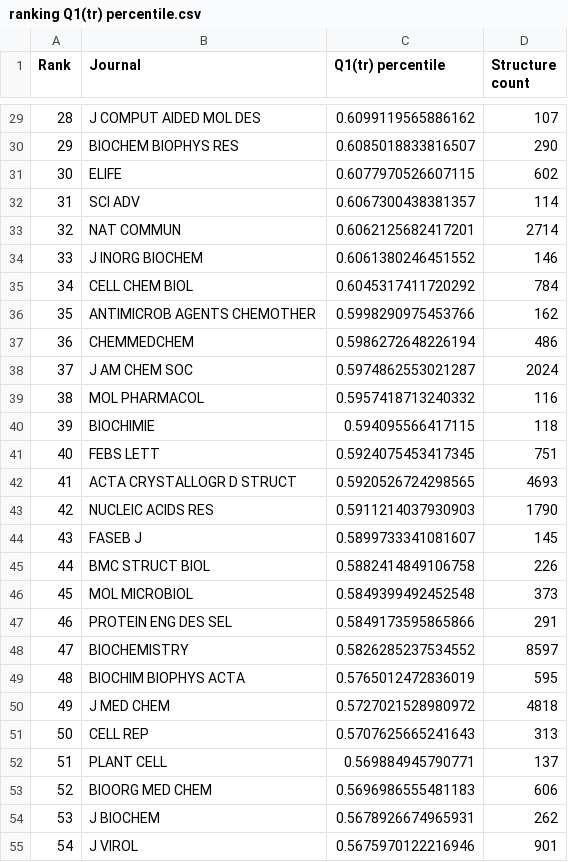
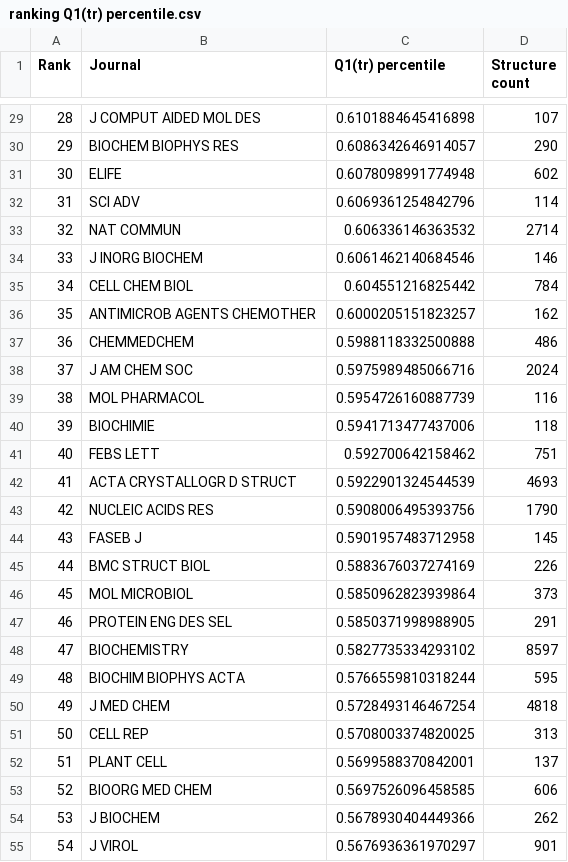
Before and after one commit to dabrze/pdb_structure_quality, a CSV file: results/ranking Q1(tr) percentile.csv, drawn as a sheet; only a part is shown, gaps mark what is left out; the diff covers the shown part only.

```diff
--- a/results/ranking Q1(tr) percentile.csv
+++ b/results/ranking Q1(tr) percentile.csv
@@ -29,27 +29,27 @@ Rank,Journal,Q1(tr) percentile,Structure count
-28,J COMPUT AIDED MOL DES,0.6099119565886162,107
-29,BIOCHEM BIOPHYS RES,0.6085018833816507,290
-30,ELIFE,0.6077970526607115,602
-31,SCI ADV,0.6067300438381357,114
-32,NAT COMMUN,0.6062125682417201,2714
-33,J INORG BIOCHEM,0.6061380246451552,146
-34,CELL CHEM BIOL,0.6045317411720292,784
-35,ANTIMICROB AGENTS CHEMOTHER,0.5998290975453766,162
-36,CHEMMEDCHEM,0.5986272648226194,486
-37,J AM CHEM SOC,0.5974862553021287,2024
-38,MOL PHARMACOL,0.5957418713240332,116
-39,BIOCHIMIE,0.594095566417115,118
-40,FEBS LETT,0.5924075453417345,751
-41,ACTA CRYSTALLOGR D STRUCT,0.5920526724298565,4693
-42,NUCLEIC ACIDS RES,0.5911214037930903,1790
-43,FASEB J,0.5899733341081607,145
-44,BMC STRUCT BIOL,0.5882414849106758,226
-45,MOL MICROBIOL,0.5849399492452548,373
-46,PROTEIN ENG DES SEL,0.5849173595865866,291
-47,BIOCHEMISTRY,0.5826285237534552,8597
-48,BIOCHIM BIOPHYS ACTA,0.5765012472836019,595
-49,J MED CHEM,0.5727021528980972,4818
-50,CELL REP,0.5707625665241643,313
-51,PLANT CELL,0.569884945790771,137
-52,BIOORG MED CHEM,0.5696986555481183,606
-53,J BIOCHEM,0.5678926674965931,262
-54,J VIROL,0.5675970122216946,901
+28,J COMPUT AIDED MOL DES,0.6101884645416898,107
+29,BIOCHEM BIOPHYS RES,0.6086342646914057,290
+30,ELIFE,0.6078098991774948,602
+31,SCI ADV,0.6069361254842796,114
+32,NAT COMMUN,0.606336146363532,2714
+33,J INORG BIOCHEM,0.6061462140684546,146
+34,CELL CHEM BIOL,0.604551216825442,784
+35,ANTIMICROB AGENTS CHEMOTHER,0.6000205151823257,162
+36,CHEMMEDCHEM,0.5988118332500888,486
+37,J AM CHEM SOC,0.5975989485066716,2024
+38,MOL PHARMACOL,0.5954726160887739,116
+39,BIOCHIMIE,0.5941713477437006,118
+40,FEBS LETT,0.592700642158462,751
+41,ACTA CRYSTALLOGR D STRUCT,0.5922901324544539,4693
+42,NUCLEIC ACIDS RES,0.5908006495393756,1790
+43,FASEB J,0.5901957483712958,145
+44,BMC STRUCT BIOL,0.5883676037274169,226
+45,MOL MICROBIOL,0.5850962823939864,373
+46,PROTEIN ENG DES SEL,0.5850371998988905,291
+47,BIOCHEMISTRY,0.5827735334293102,8597
+48,BIOCHIM BIOPHYS ACTA,0.5766559810318244,595
+49,J MED CHEM,0.5728493146467254,4818
+50,CELL REP,0.5708003374820025,313
+51,PLANT CELL,0.5699588370842001,137
+52,BIOORG MED CHEM,0.5697526096458585,606
+53,J BIOCHEM,0.5678930404449366,262
+54,J VIROL,0.5676936361970297,901
```
Also changed, not shown: 68 edited cells elsewhere in this file, results/imputer_evaluation_results.csv, results/ranking Q1(t) percentile.csv, 2 other files.
